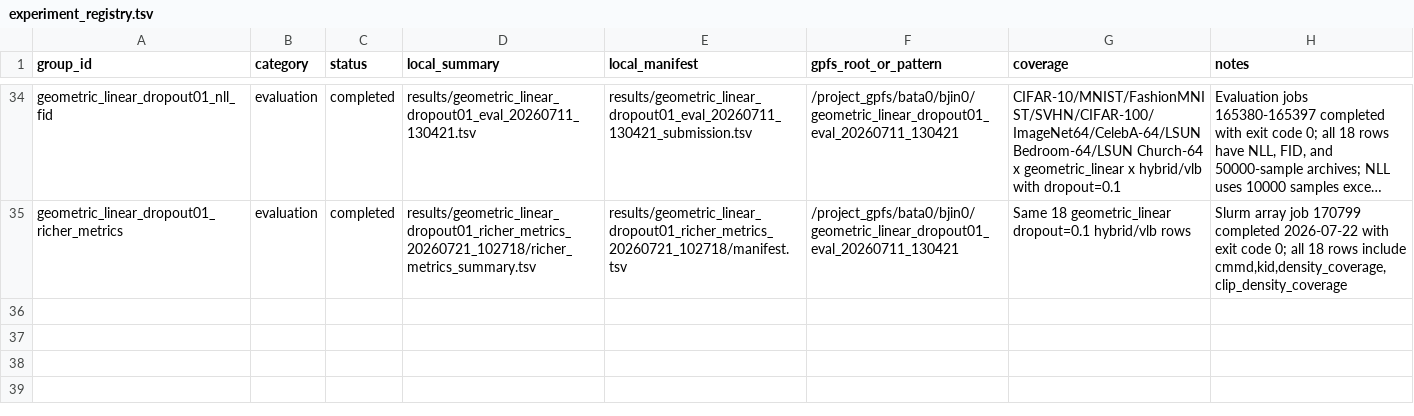
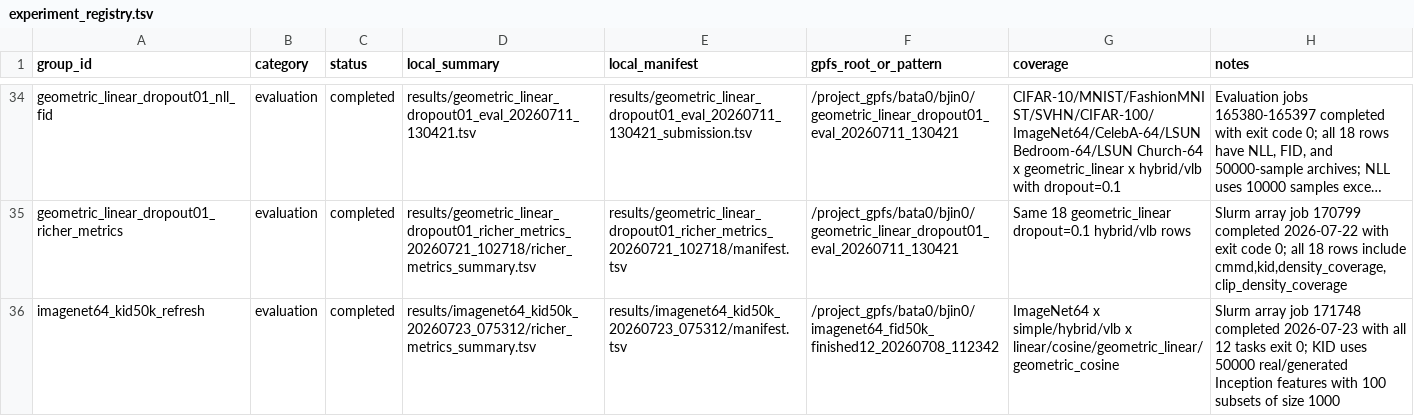
Before and after one commit to billyzjin/improved-diffusion, a TSV file: results/experiment_registry.tsv, drawn as a sheet; only a part is shown, gaps mark what is left out; long unchanged cells end in …; the diff names each change by its address in the sheet, - before the commit and + after, or states it on an @@ line.

Commit message:
Add ImageNet-64 50k KID results

```diff
--- a/results/experiment_registry.tsv
+++ b/results/experiment_registry.tsv
+row 36: imagenet64_kid50k_refresh | evaluation | completed | results/imagenet64_kid50k_20260723_075312/richer_metrics_summary.tsv | results/imagenet64_kid50k_20260723_075312/manifest.tsv | /project_gpfs/bata0/bjin0/imagenet64_fid50k_finished12_20260708_112342 | ImageNet64 x simple/hybrid/vlb x linear/cosine/geometric_linear/geometric_cosine | Slurm array job 171748 completed 2026-07-23 with all 12 tasks exit 0; KID uses 50000 real/generated Inception features with 100 subsets of size 1000
```
Also changed, not shown: 17 other files.
